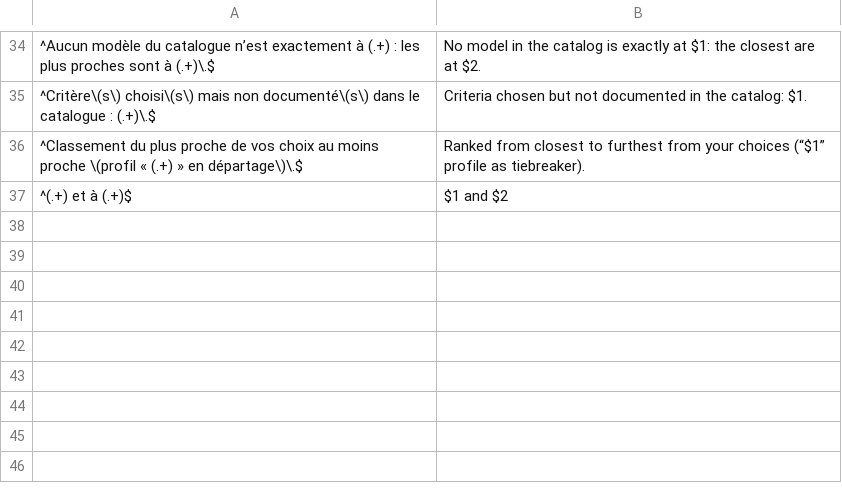
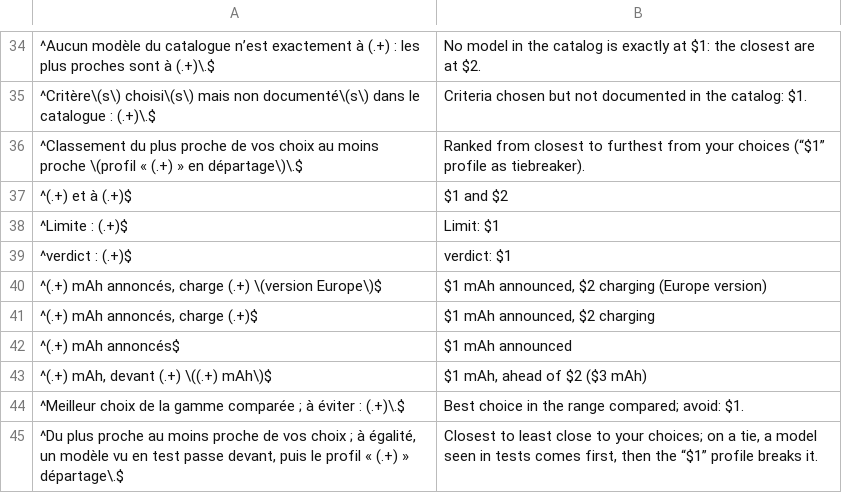
Before and after one commit to 7fj5mfzkmz-max/guide-achat-new, a TSV file: tools/i18n/motifs.en.tsv, drawn as a sheet; only a part is shown, gaps mark what is left out.

```diff
--- a/tools/i18n/motifs.en.tsv
+++ b/tools/i18n/motifs.en.tsv
@@ -37 +37,9 @@
 ^(.+) et à (.+)$	$1 and $2
+^Limite : (.+)$	Limit: $1
+^verdict : (.+)$	verdict: $1
+^(.+) mAh annoncés, charge (.+) \(version Europe\)$	$1 mAh announced, $2 charging (Europe version)
+^(.+) mAh annoncés, charge (.+)$	$1 mAh announced, $2 charging
+^(.+) mAh annoncés$	$1 mAh announced
+^(.+) mAh, devant (.+) \((.+) mAh\)$	$1 mAh, ahead of $2 ($3 mAh)
+^Meilleur choix de la gamme comparée ; à éviter : (.+)\.$	Best choice in the range compared; avoid: $1.
+^Du plus proche au moins proche de vos choix ; à égalité, un modèle vu en test passe devant, puis le profil « (.+) » départage\.$	Closest to least close to your choices; on a tie, a model seen in tests comes first, then the “$1” profile breaks it.
```
Also changed, not shown: tools/i18n/motifs.es.tsv, 32 other files.
